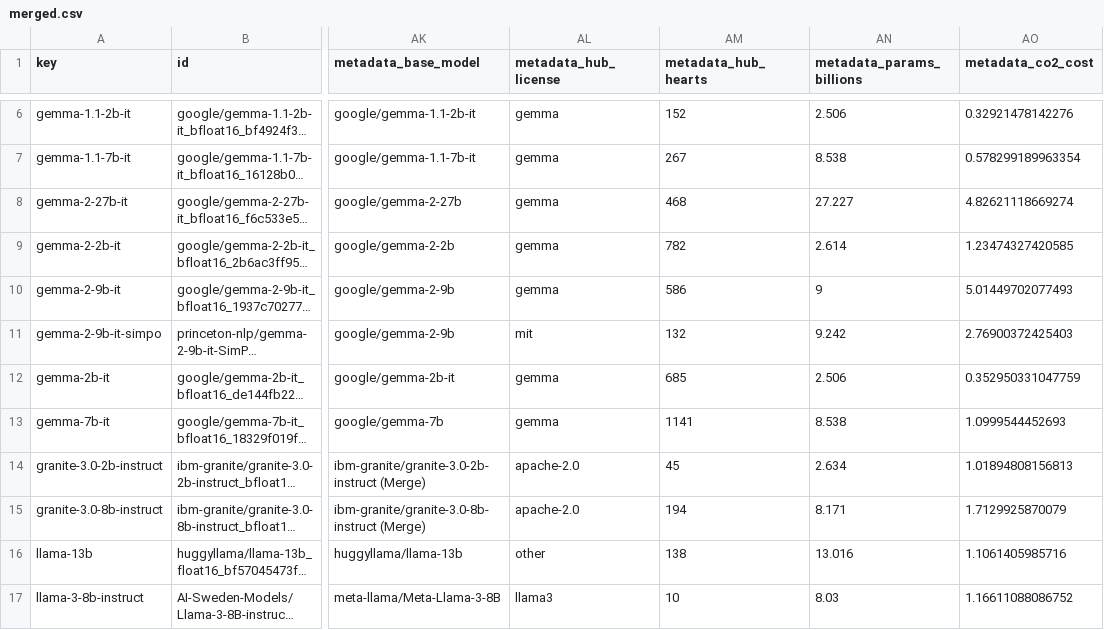
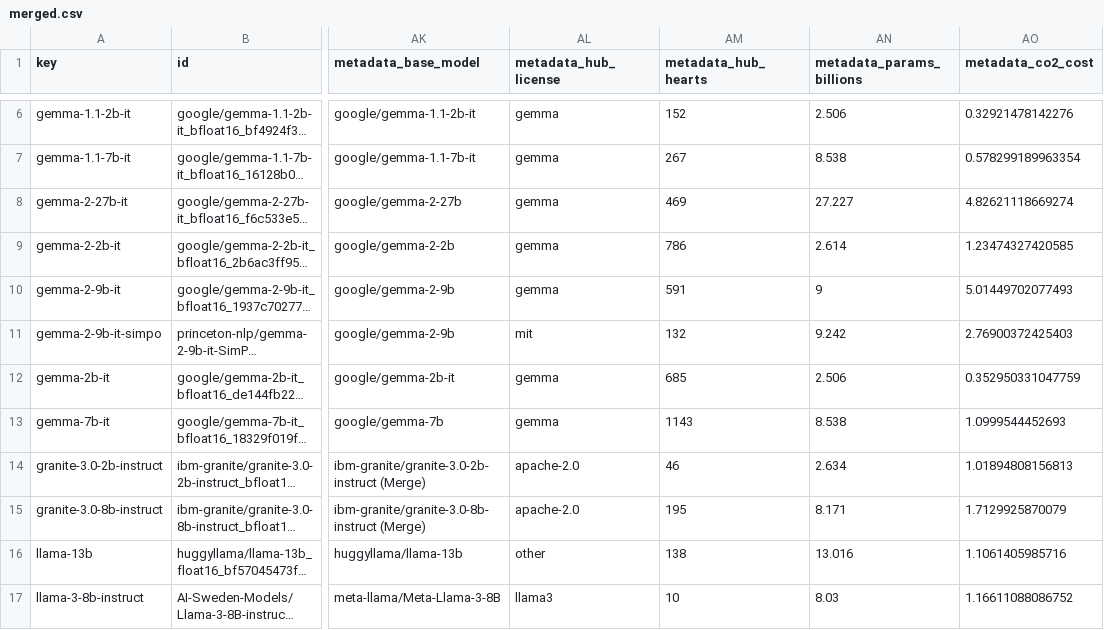
Before and after one commit to fboulnois/llm-leaderboard-csv, a CSV file: csv/merged.csv, drawn as a sheet; only a part is shown, gaps mark what is left out; long unchanged cells end in …; the diff covers the shown part only; the diff names each change by its address in the sheet, - before the commit and + after, or states it on an @@ line.

```diff
--- a/csv/merged.csv
+++ b/csv/merged.csv
-AM8 (metadata_hub_hearts): 468
+AM8 (metadata_hub_hearts): 469
-AM9 (metadata_hub_hearts): 782
+AM9 (metadata_hub_hearts): 786
-AM10 (metadata_hub_hearts): 586
+AM10 (metadata_hub_hearts): 591
-AM13 (metadata_hub_hearts): 1141
+AM13 (metadata_hub_hearts): 1143
-AM14 (metadata_hub_hearts): 45
+AM14 (metadata_hub_hearts): 46
-AM15 (metadata_hub_hearts): 194
+AM15 (metadata_hub_hearts): 195
```
Also changed, not shown: 9 edited cells elsewhere in this file, 1 other file.
